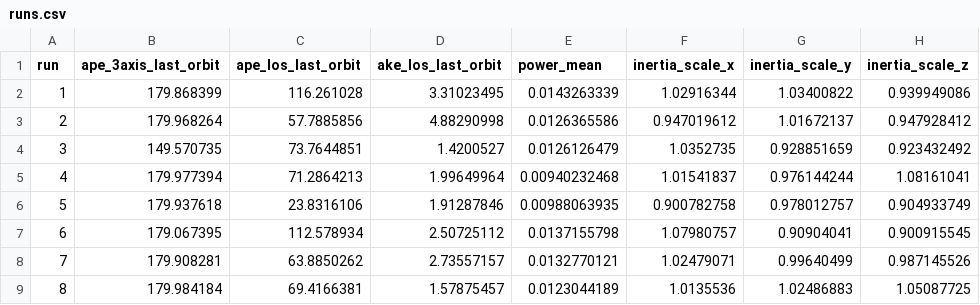
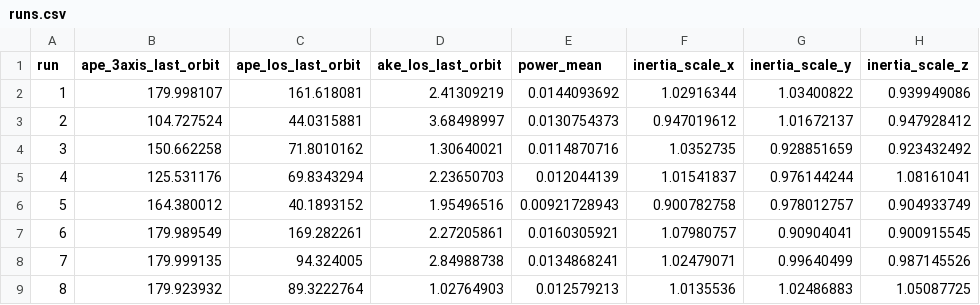
Before and after one commit to AmanRai0603/TRI_NETRA_Satellite, a CSV file: matlab_sils/store/results/mc_nadir_ais/runs.csv, drawn as a sheet; only a part is shown; the diff covers the shown part only; the diff names each change by its address in the sheet, - before the commit and + after, or states it on an @@ line.

```diff
--- a/matlab_sils/store/results/mc_nadir_ais/runs.csv
+++ b/matlab_sils/store/results/mc_nadir_ais/runs.csv
-B2 (ape_3axis_last_orbit): 179.868399
+B2 (ape_3axis_last_orbit): 179.998107
-C2 (ape_los_last_orbit): 116.261028
+C2 (ape_los_last_orbit): 161.618081
-D2 (ake_los_last_orbit): 3.31023495
+D2 (ake_los_last_orbit): 2.41309219
-E2 (power_mean): 0.0143263339
+E2 (power_mean): 0.0144093692
-B3 (ape_3axis_last_orbit): 179.968264
+B3 (ape_3axis_last_orbit): 104.727524
-C3 (ape_los_last_orbit): 57.7885856
+C3 (ape_los_last_orbit): 44.0315881
-D3 (ake_los_last_orbit): 4.88290998
+D3 (ake_los_last_orbit): 3.68498997
-E3 (power_mean): 0.0126365586
+E3 (power_mean): 0.0130754373
-B4 (ape_3axis_last_orbit): 149.570735
+B4 (ape_3axis_last_orbit): 150.662258
-C4 (ape_los_last_orbit): 73.7644851
+C4 (ape_los_last_orbit): 71.8010162
-D4 (ake_los_last_orbit): 1.4200527
+D4 (ake_los_last_orbit): 1.30640021
-E4 (power_mean): 0.0126126479
+E4 (power_mean): 0.0114870716
-B5 (ape_3axis_last_orbit): 179.977394
+B5 (ape_3axis_last_orbit): 125.531176
-C5 (ape_los_last_orbit): 71.2864213
+C5 (ape_los_last_orbit): 69.8343294
-D5 (ake_los_last_orbit): 1.99649964
+D5 (ake_los_last_orbit): 2.23650703
-E5 (power_mean): 0.00940232468
+E5 (power_mean): 0.012044139
-B6 (ape_3axis_last_orbit): 179.937618
+B6 (ape_3axis_last_orbit): 164.380012
-C6 (ape_los_last_orbit): 23.8316106
+C6 (ape_los_last_orbit): 40.1893152
-D6 (ake_los_last_orbit): 1.91287846
+D6 (ake_los_last_orbit): 1.95496516
-E6 (power_mean): 0.00988063935
+E6 (power_mean): 0.00921728943
-B7 (ape_3axis_last_orbit): 179.067395
+B7 (ape_3axis_last_orbit): 179.989549
-C7 (ape_los_last_orbit): 112.578934
+C7 (ape_los_last_orbit): 169.282261
-D7 (ake_los_last_orbit): 2.50725112
+D7 (ake_los_last_orbit): 2.27205861
-E7 (power_mean): 0.0137155798
+E7 (power_mean): 0.0160305921
-B8 (ape_3axis_last_orbit): 179.908281
+B8 (ape_3axis_last_orbit): 179.999135
-C8 (ape_los_last_orbit): 63.8850262
+C8 (ape_los_last_orbit): 94.324005
-D8 (ake_los_last_orbit): 2.73557157
+D8 (ake_los_last_orbit): 2.84988738
-E8 (power_mean): 0.0132770121
+E8 (power_mean): 0.0134868241
-B9 (ape_3axis_last_orbit): 179.984184
+B9 (ape_3axis_last_orbit): 179.923932
-C9 (ape_los_last_orbit): 69.4166381
+C9 (ape_los_last_orbit): 89.3222764
-D9 (ake_los_last_orbit): 1.57875457
+D9 (ake_los_last_orbit): 1.02764903
-E9 (power_mean): 0.0123044189
+E9 (power_mean): 0.012579213
```
Also changed, not shown: 64 edited cells elsewhere in this file, matlab_sils/store/results/edge_nadir_ais/runs.csv, 32 other files.
